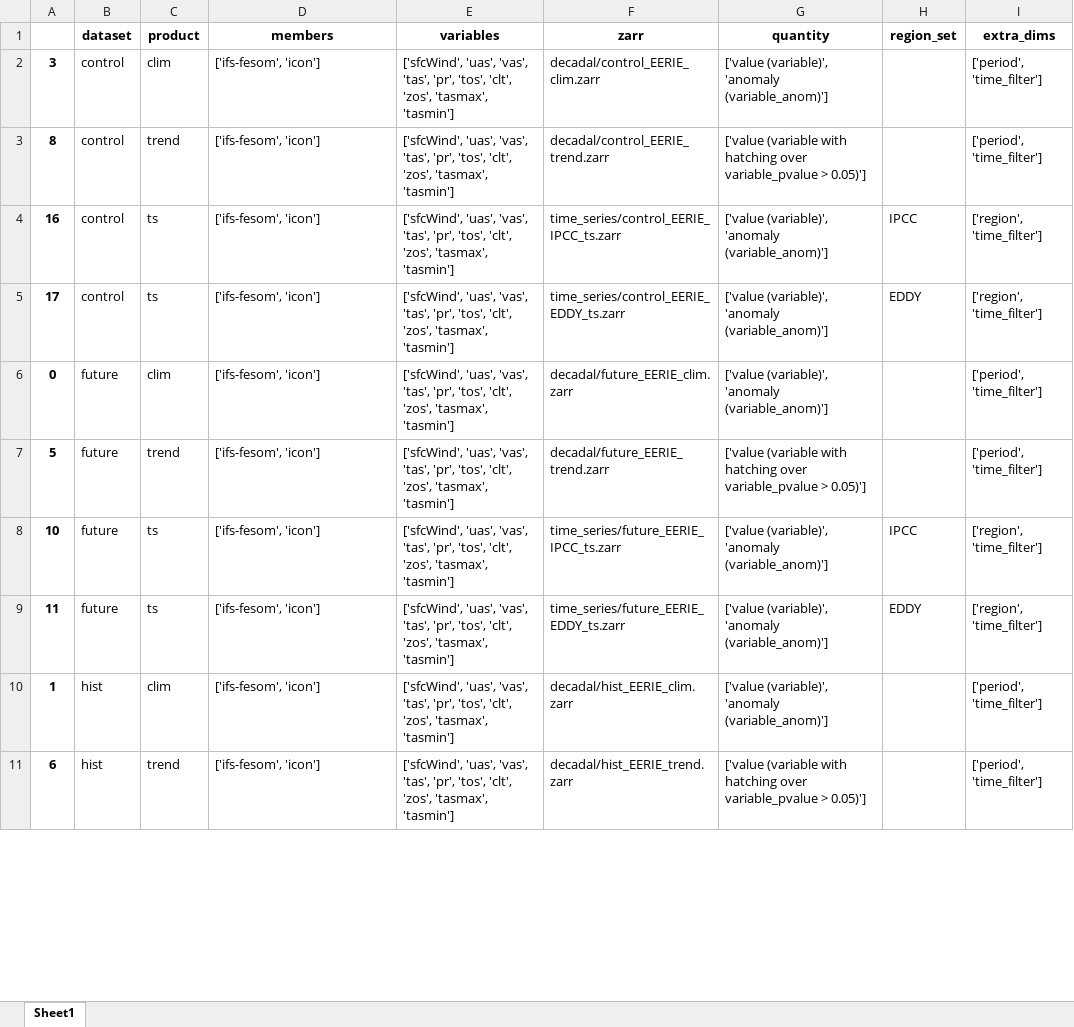
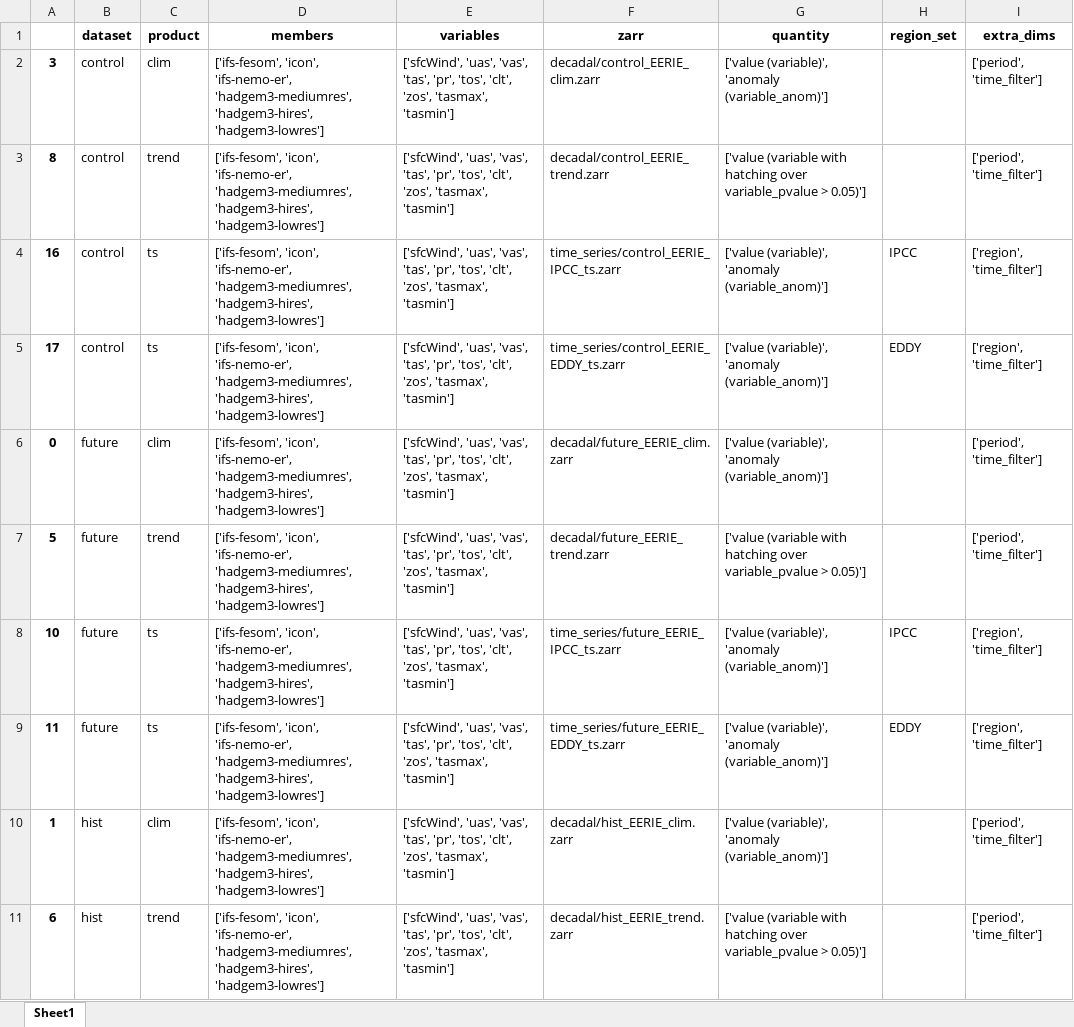
Before and after one commit to garciampred/eerie-viewer-workflows, an Excel workbook: scripts/eerie_menus.xlsx, sheet Sheet1, drawn as a sheet; only a part is shown; values as stored, in another font and other column widths than the file's, no borders; the diff covers the shown part only; the diff names each change by its address in the sheet, - before the commit and + after, or states it on an @@ line.

Commit message:
fix short member mapping

```diff
--- a/scripts/eerie_menus.xlsx (sheet Sheet1)
+++ b/scripts/eerie_menus.xlsx (sheet Sheet1)
-D2:D11 (members): ['ifs-fesom', 'icon']
+D2:D11 (members): ['ifs-fesom', 'icon', 'ifs-nemo-er', 'hadgem3-mediumres', 'hadgem3-hires', 'hadgem3-lowres']
```
Also changed, not shown: 6 edited cells elsewhere in this sheet, 1 other file.
